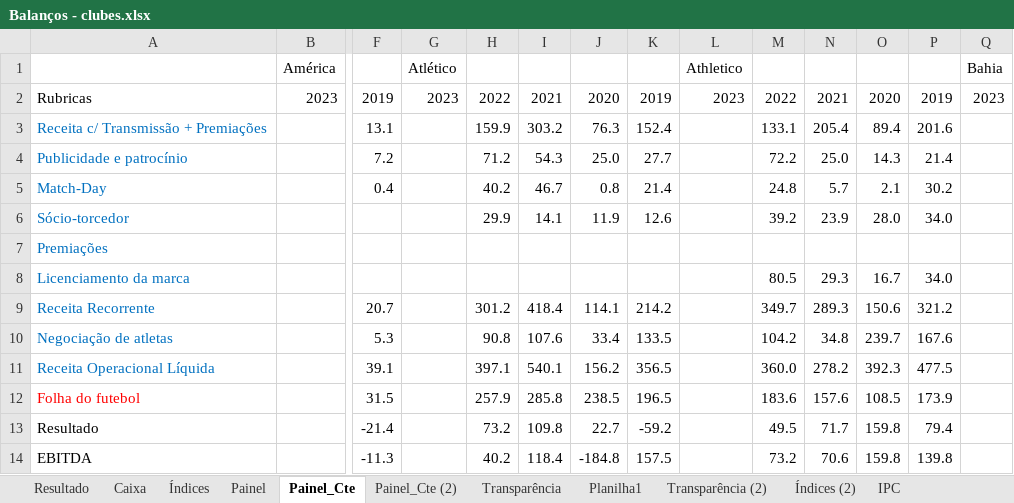
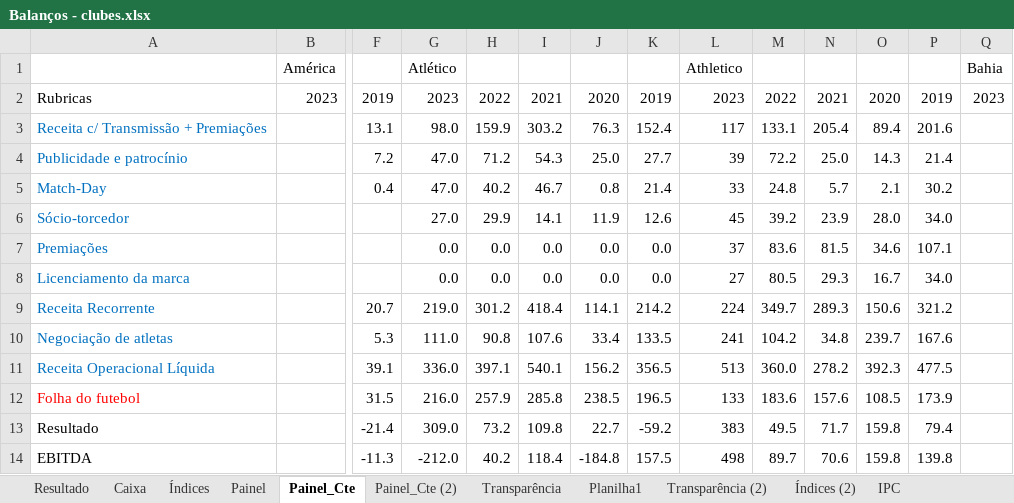
Before and after one commit to Ricardo-1991/Financials, an Excel workbook: Balanços - clubes.xlsx, sheet Painel_Cte, drawn as a sheet; only a part is shown, gaps mark what is left out; values as stored, in another font and other column widths than the file's, no borders; the diff covers the shown part only; the diff names each change by its address in the sheet, - before the commit and + after, or states it on an @@ line.

```diff
--- a/Balanços - clubes.xlsx (sheet Painel_Cte)
+++ b/Balanços - clubes.xlsx (sheet Painel_Cte)
-G3: (empty)
+G3: 98.0
-L3: (empty)
+L3: 117
-G4:G5: (empty)
+G4:G5: 47.0
-L4: (empty)
+L4: 39
-L5: (empty)
+L5: 33
-G6: (empty)
+G6: 27.0
-L6: (empty)
+L6: 45
-G7:G8: (empty)
+G7:G8: 0.0
-H7:H8: (empty)
+H7:H8: 0.0
-I7:I8: (empty)
+I7:I8: 0.0
-J7:J8: (empty)
+J7:J8: 0.0
-K7:K8: (empty)
+K7:K8: 0.0
-L7: (empty)
+L7: 37
-M7: (empty)
+M7: 83.6
-N7: (empty)
+N7: 81.5
-O7: (empty)
+O7: 34.6
-P7: (empty)
+P7: 107.1
-L8: (empty)
+L8: 27
-G9: (empty)
+G9: 219.0
-L9: (empty)
+L9: 224
-G10: (empty)
+G10: 111.0
-L10: (empty)
+L10: 241
-G11: (empty)
+G11: 336.0
-L11: (empty)
+L11: 513
-G12: (empty)
+G12: 216.0
-L12: (empty)
+L12: 133
-G13: (empty)
+G13: 309.0
-L13: (empty)
+L13: 383
-G14: (empty)
+G14: -212.0
-L14: (empty)
+L14: 498
-M14: 73.2
+M14: 89.7
```
Also changed, not shown: 37 edited cells elsewhere in this sheet, sheet Índices, sheet Resultado, sheet Painel, sheet Caixa, sheet Painel_Cte (2), sheet Planilha1, formulas that keep their value, 4 other files.
